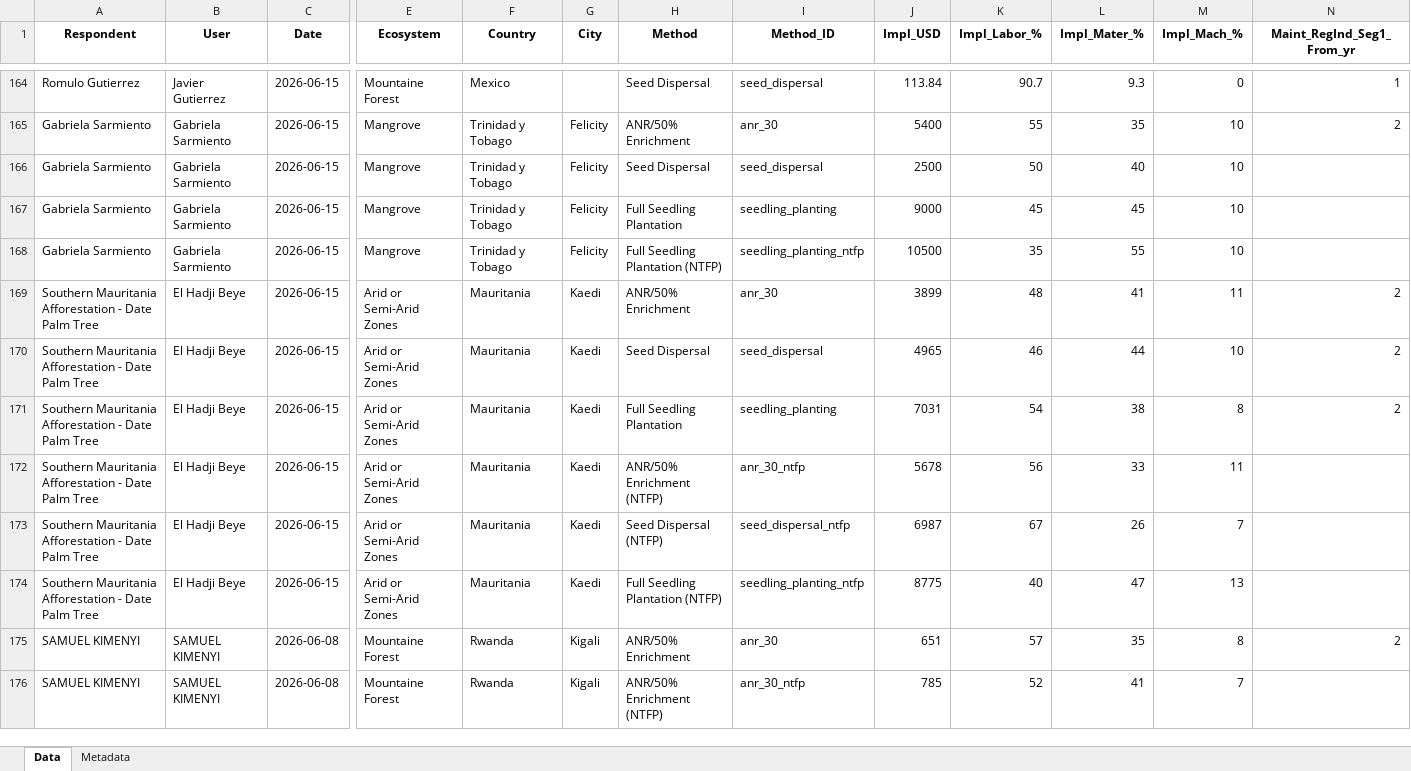
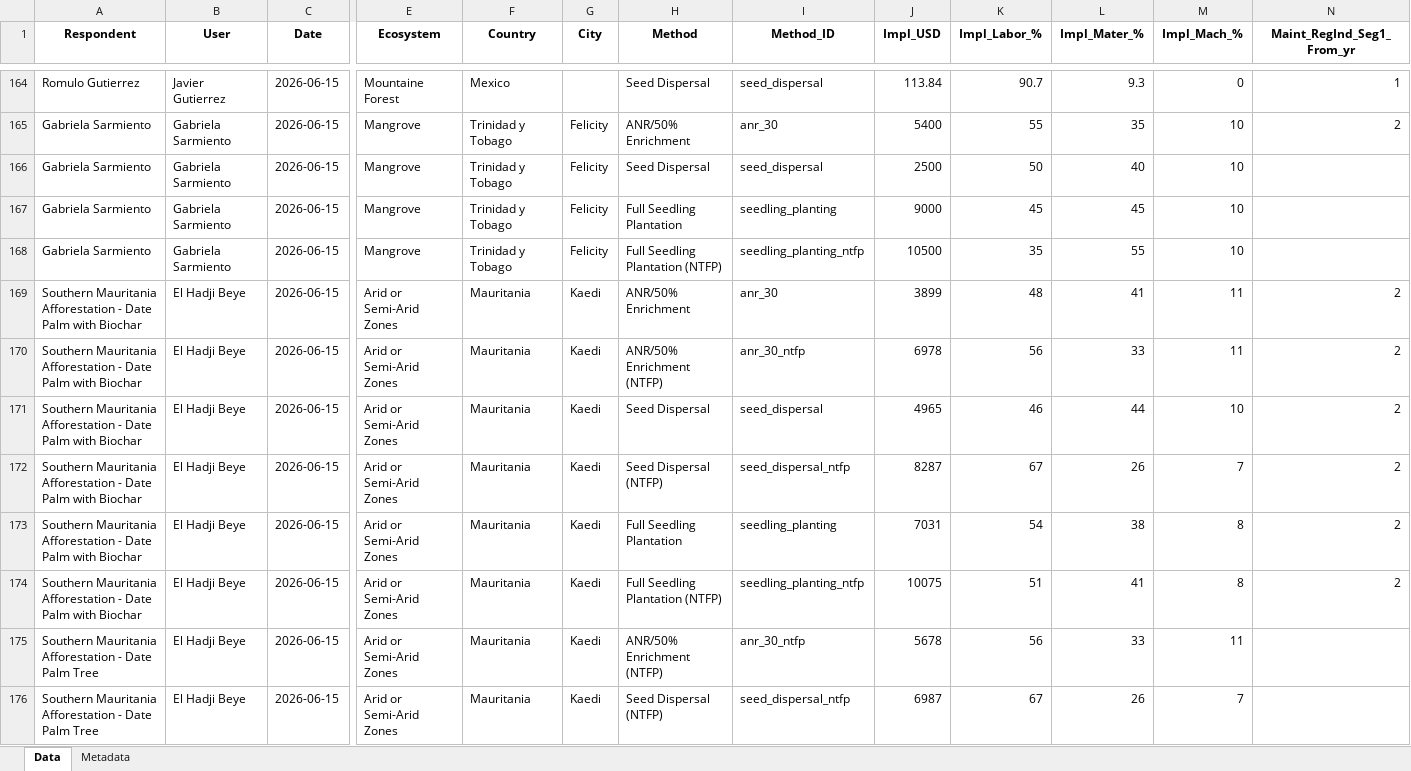
Before and after one commit to conservation-strategy/consultants-data-validation, an Excel workbook: Consultants Data Validation - Master Database.xlsx, sheet Data, drawn as a sheet; only a part is shown, gaps mark what is left out; the shorter side is filled out with more unchanged rows; values as stored, in another font and other column widths than the file's, no borders; addresses are those after the commit; rows hold the shown columns only; the diff names each change by its address in the sheet, - before the commit and + after, or states it on an @@ line.

```diff
--- a/Consultants Data Validation - Master Database.xlsx (sheet Data)
+++ b/Consultants Data Validation - Master Database.xlsx (sheet Data)
-A169 (Respondent): …Date Palm Tree
+A169 (Respondent): …Date Palm with Biochar
+row 170: Southern Mauritania Afforestation - Date Palm with Biochar | El Hadji Beye | 2026-06-15 | Arid or Semi-Arid Zones | Mauritania | Kaedi | ANR/50% Enrichment (NTFP) | anr_30_ntfp | 6978 | 56 | 33 | 11 | 2
-A171 (Respondent): …Date Palm Tree
+A171 (Respondent): …Date Palm with Biochar
+row 172: Southern Mauritania Afforestation - Date Palm with Biochar | El Hadji Beye | 2026-06-15 | Arid or Semi-Arid Zones | Mauritania | Kaedi | Seed Dispersal (NTFP) | seed_dispersal_ntfp | 8287 | 67 | 26 | 7 | 2
-A173 (Respondent): …Date Palm Tree
+A173 (Respondent): …Date Palm with Biochar
+row 174: Southern Mauritania Afforestation - Date Palm with Biochar | El Hadji Beye | 2026-06-15 | Arid or Semi-Arid Zones | Mauritania | Kaedi | Full Seedling Plantation (NTFP) | seedling_planting_ntfp | 10075 | 51 | 41 | 8 | 2
```
Also changed, not shown: restoration_Mauritania_El_Hadji_Beye_2026-06-15.xlsx, 4 other files.
